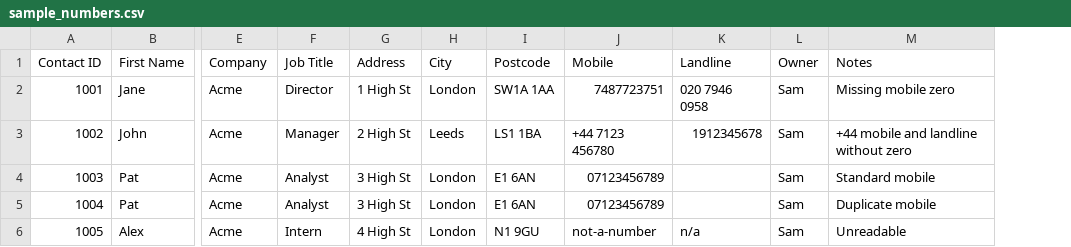
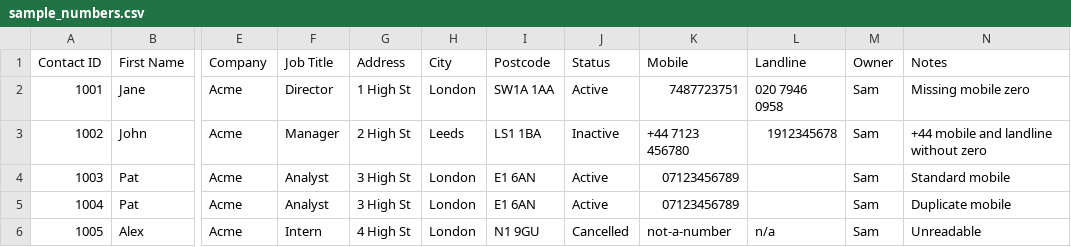
Before and after one commit to Kenan3477/TPSScrubber, a CSV file: samples/sample_numbers.csv, drawn as a sheet; only a part is shown, gaps mark what is left out; the diff names each change by its address in the sheet, - before the commit and + after, or states it on an @@ line.

```diff
--- a/samples/sample_numbers.csv
+++ b/samples/sample_numbers.csv
+column J (Status), rows 2-6: Active | Inactive | Active | Active | Cancelled
```
Also changed, not shown: 5 other files.
